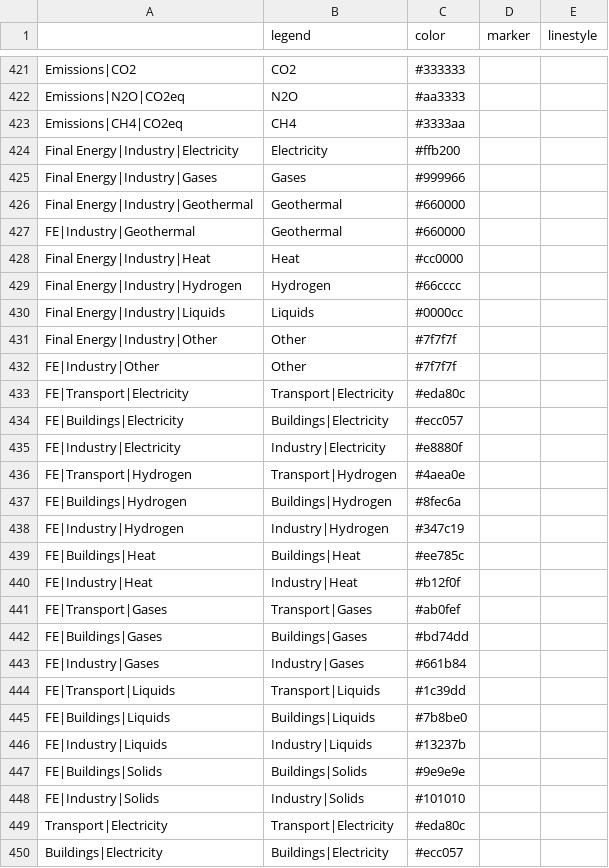
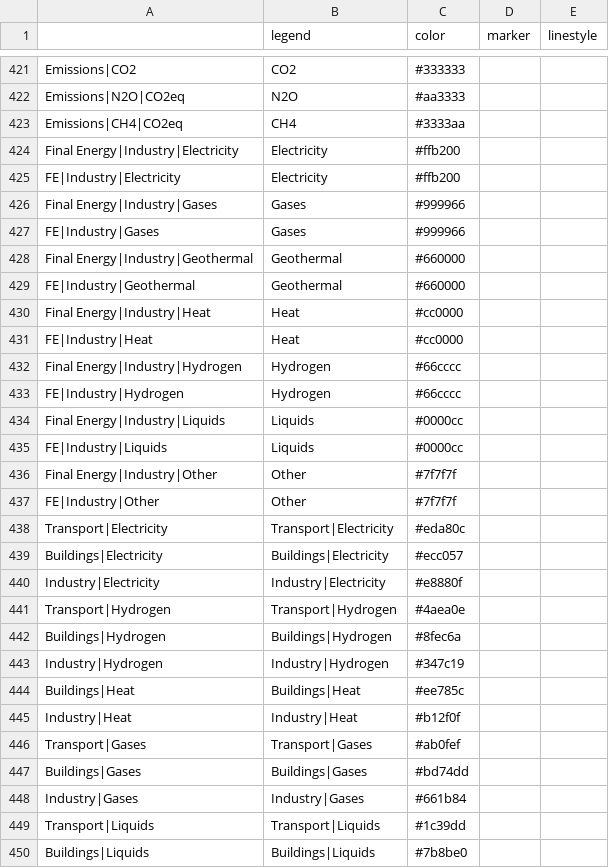
Before and after one commit to pik-piam/mip, a CSV file: inst/extdata/plotstyle.csv, drawn as a sheet; only a part is shown, gaps mark what is left out; the shorter side is filled out with more unchanged rows.

Commit message:
reverted parts of the changes

```diff
--- a/inst/extdata/plotstyle.csv
+++ b/inst/extdata/plotstyle.csv
@@ -424,3 +424,5 @@ Emissions|CH4|CO2eq;CH4;#3333aa;;
 Final Energy|Industry|Electricity;Electricity;#ffb200;;
+FE|Industry|Electricity;Electricity;#ffb200;;
 Final Energy|Industry|Gases;Gases;#999966;;
+FE|Industry|Gases;Gases;#999966;;
 Final Energy|Industry|Geothermal;Geothermal;#660000;;
@@ -428,22 +430,9 @@ FE|Industry|Geothermal;Geothermal;#660000;;
 Final Energy|Industry|Heat;Heat;#cc0000;;
+FE|Industry|Heat;Heat;#cc0000;;
 Final Energy|Industry|Hydrogen;Hydrogen;#66cccc;;
+FE|Industry|Hydrogen;Hydrogen;#66cccc;;
 Final Energy|Industry|Liquids;Liquids;#0000cc;;
+FE|Industry|Liquids;Liquids;#0000cc;;
 Final Energy|Industry|Other;Other;#7f7f7f;;
 FE|Industry|Other;Other;#7f7f7f;;
-FE|Transport|Electricity;Transport|Electricity;#eda80c;;
-FE|Buildings|Electricity;Buildings|Electricity;#ecc057;;
-FE|Industry|Electricity;Industry|Electricity;#e8880f;;
-FE|Transport|Hydrogen;Transport|Hydrogen;#4aea0e;;
-FE|Buildings|Hydrogen;Buildings|Hydrogen;#8fec6a;;
-FE|Industry|Hydrogen;Industry|Hydrogen;#347c19;;
-FE|Buildings|Heat;Buildings|Heat;#ee785c;;
-FE|Industry|Heat;Industry|Heat;#b12f0f;;
-FE|Transport|Gases;Transport|Gases;#ab0fef;;
-FE|Buildings|Gases;Buildings|Gases;#bd74dd;;
-FE|Industry|Gases;Industry|Gases;#661b84;;
-FE|Transport|Liquids;Transport|Liquids;#1c39dd;;
-FE|Buildings|Liquids;Buildings|Liquids;#7b8be0;;
-FE|Industry|Liquids;Industry|Liquids;#13237b;;
-FE|Buildings|Solids;Buildings|Solids;#9e9e9e;;
-FE|Industry|Solids;Industry|Solids;#101010;;
 Transport|Electricity;Transport|Electricity;#eda80c;;
```
